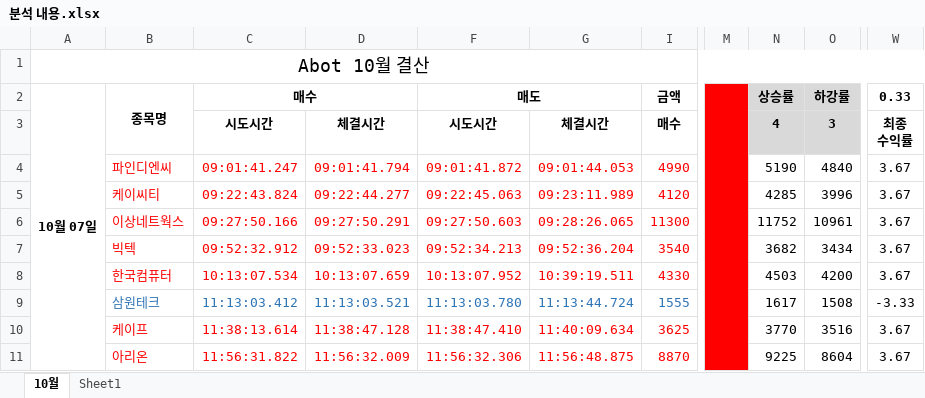
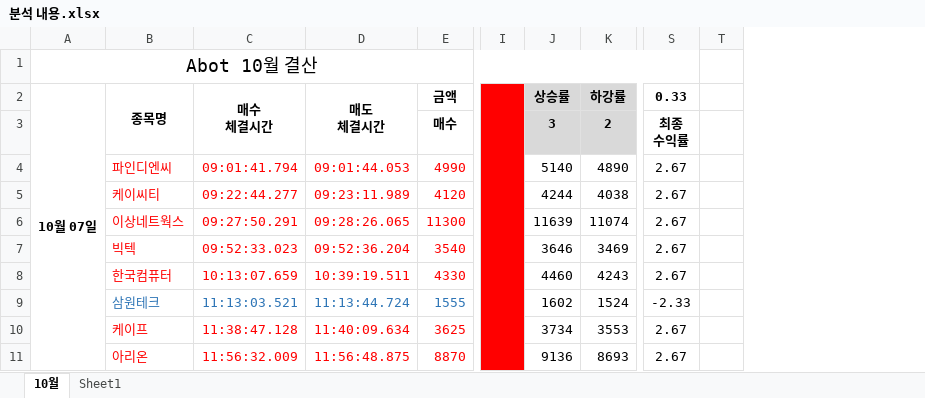
Before and after one commit to newsight78/ABot, an Excel workbook: 결과분석/분석 내용.xlsx, sheet 10월, drawn as a sheet; only a part is shown, gaps mark what is left out; values as stored, in another font and other column widths than the file's, no borders; removed rows and columns are numbered as before the commit, all else as after; ↵ is a line break in a cell; the diff covers the shown part only; the diff names each change by its address in the sheet, - before the commit and + after, or states it on an @@ line.

```diff
--- a/결과분석/분석 내용.xlsx (sheet 10월)
+++ b/결과분석/분석 내용.xlsx (sheet 10월)
-column C, rows 2-11: 매수 | 시도시간 | 09:01:41.247 | 09:22:43.824 | 09:27:50.166 | 09:52:32.912 | 10:13:07.534 | 11:13:03.412 | 11:38:13.614 | 11:56:31.822
-column F, rows 2-11: 매도 | 시도시간 | 09:01:41.872 | 09:22:45.063 | 09:27:50.603 | 09:52:34.213 | 10:13:07.952 | 11:13:03.780 | 11:38:47.410 | 11:56:32.306
+column T, empty
-C2: (empty)
+C2: 매수 ↵ 체결시간
+C2:C3 merged
-D2: (empty)
+D2: 매도 ↵ 체결시간
+D2:D3 merged
-C3: 체결시간
+C3: (empty)
-D3: 체결시간
+D3: (empty)
-J3: 4
+J3: 3
-K3: 3
+K3: 2
-J4: 5190
+J4: 5140
-K4: 4840
+K4: 4890
-S4:S8: 3.67
+S4:S8: 2.67
-J5: 4285
+J5: 4244
-K5: 3996
+K5: 4038
-J6: 11752
+J6: 11639
-K6: 10961
+K6: 11074
-J7: 3682
+J7: 3646
-K7: 3434
+K7: 3469
-J8: 4503
+J8: 4460
-K8: 4200
+K8: 4243
-J9: 1617
+J9: 1602
-K9: 1508
+K9: 1524
-S9: -3.33
+S9: -2.33
-J10: 3770
+J10: 3734
-K10: 3516
+K10: 3553
-S10:S11: 3.67
+S10:S11: 2.67
-J11: 9225
+J11: 9136
-K11: 8604
+K11: 8693
```
Also changed, not shown: 15 added rows, 52 edited cells, cell formats and merged cells elsewhere in this sheet, formulas that keep their value, hidden cells.
